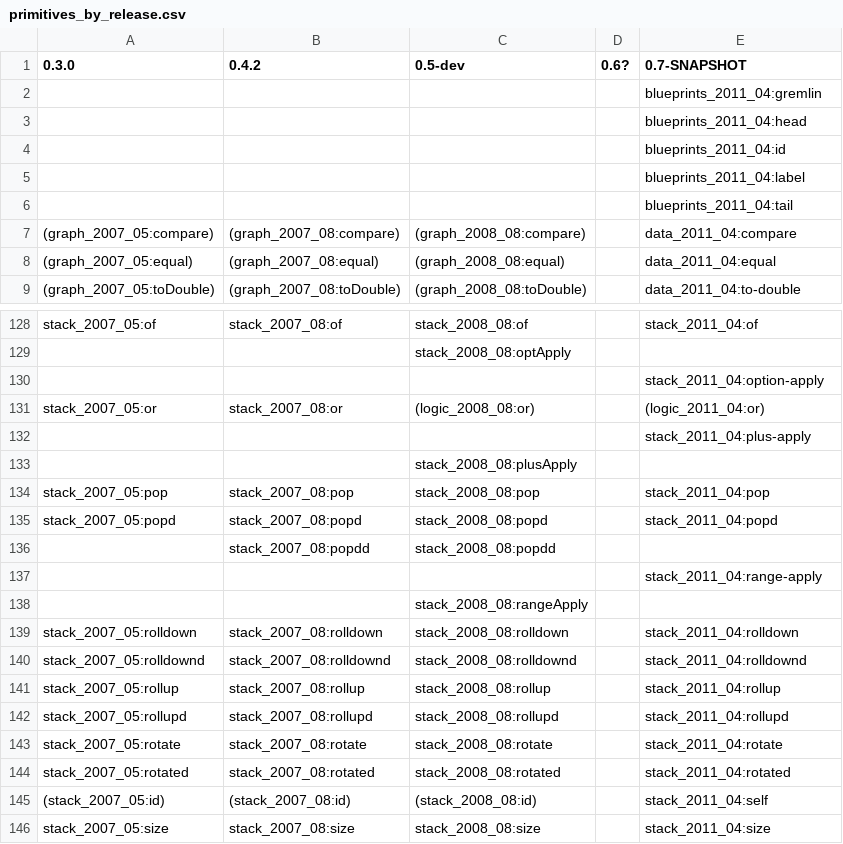
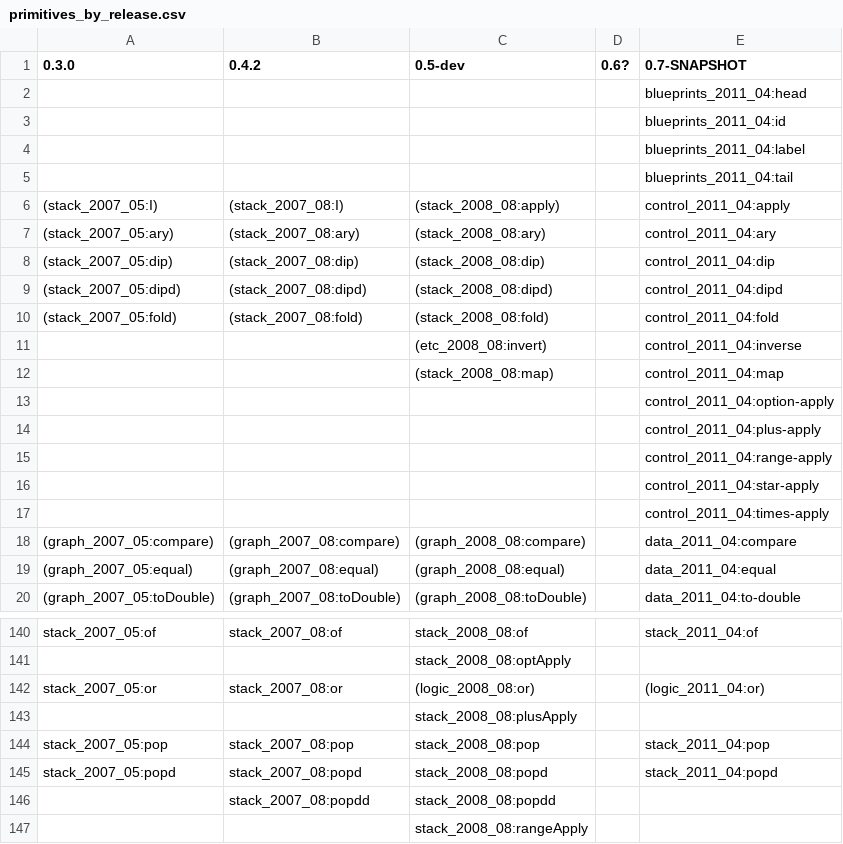
Before and after one commit to joshsh/ripple, a CSV file: doc/primitives_by_release.csv, drawn as a sheet; only a part is shown, gaps mark what is left out; the shorter side is filled out with more unchanged rows; removed rows and columns are numbered as before the commit, all else as after; the diff covers the shown part only; the diff names each change by its address in the sheet, - before the commit and + after, or states it on an @@ line.

Commit message:
Moved extras:inverse, stack:ary, and the stack: application primitives into the new control: library.

```diff
--- a/doc/primitives_by_release.csv
+++ b/doc/primitives_by_release.csv
-row 2:  |  |  |  | blueprints_2011_04:gremlin
+row 6: (stack_2007_05:I) | (stack_2007_08:I) | (stack_2008_08:apply) |  | control_2011_04:apply
+row 7: (stack_2007_05:ary) | (stack_2007_08:ary) | (stack_2008_08:ary) |  | control_2011_04:ary
+row 8: (stack_2007_05:dip) | (stack_2007_08:dip) | (stack_2008_08:dip) |  | control_2011_04:dip
+row 9: (stack_2007_05:dipd) | (stack_2007_08:dipd) | (stack_2008_08:dipd) |  | control_2011_04:dipd
+row 10: (stack_2007_05:fold) | (stack_2007_08:fold) | (stack_2008_08:fold) |  | control_2011_04:fold
+row 11:  |  | (etc_2008_08:invert) |  | control_2011_04:inverse
+row 12:  |  | (stack_2008_08:map) |  | control_2011_04:map
+row 13:  |  |  |  | control_2011_04:option-apply
+row 14:  |  |  |  | control_2011_04:plus-apply
+row 15:  |  |  |  | control_2011_04:range-apply
+row 16:  |  |  |  | control_2011_04:star-apply
+row 17:  |  |  |  | control_2011_04:times-apply
-row 130:  |  |  |  | stack_2011_04:option-apply
-row 132:  |  |  |  | stack_2011_04:plus-apply
-row 137:  |  |  |  | stack_2011_04:range-apply
```
Also changed, not shown: 1 added row, 2 removed rows and 7 edited cells elsewhere in this file, 25 other files.
